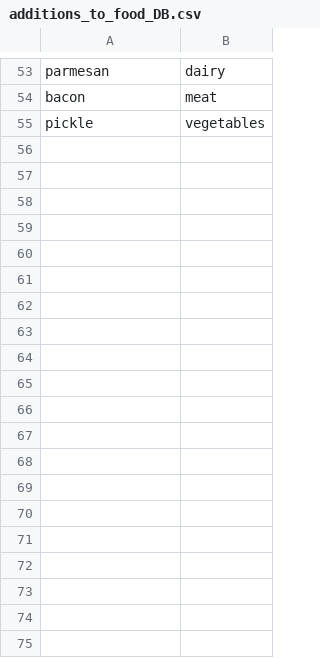
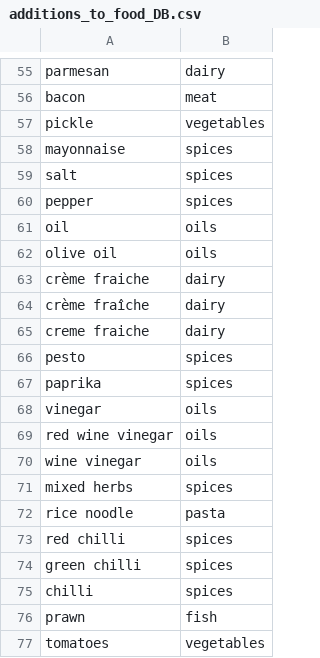
Before and after one commit to UofGSocialRobotics/Conversational-Agent, a CSV file: food/resources/nlu/additions_to_food_DB.csv, drawn as a sheet; only a part is shown, gaps mark what is left out; the diff covers the shown part only; the diff names each change by its address in the sheet, - before the commit and + after, or states it on an @@ line.

```diff
--- a/food/resources/nlu/additions_to_food_DB.csv
+++ b/food/resources/nlu/additions_to_food_DB.csv
+row 58: mayonnaise | spices
+row 59: salt | spices
+row 60: pepper | spices
+row 61: oil | oils
+row 62: olive oil | oils
+row 63: crème fraiche | dairy
+row 64: crème fraîche | dairy
+row 65: creme fraiche | dairy
+row 66: pesto | spices
+row 67: paprika | spices
+row 68: vinegar | oils
+row 69: red wine vinegar | oils
+row 70: wine vinegar | oils
+row 71: mixed herbs | spices
+row 72: rice noodle | pasta
+row 73: red chilli | spices
+row 74: green chilli | spices
+row 75: chilli | spices
+row 76: prawn | fish
+row 77: tomatoes | vegetables
```
Also changed, not shown: 48 added rows and 2 edited cells elsewhere in this file, 13 other files.
